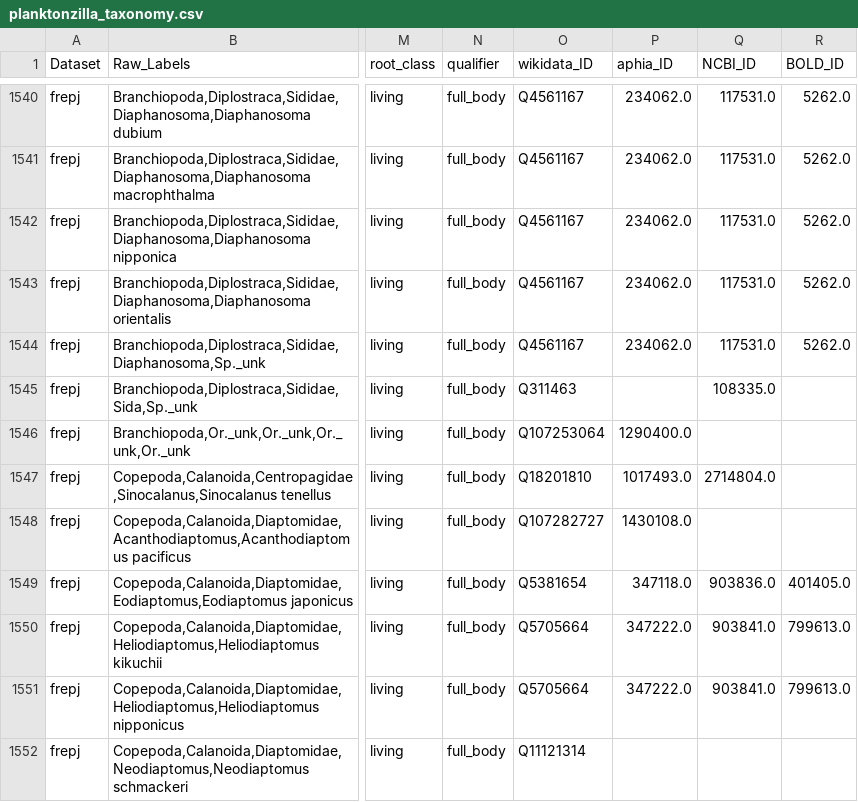
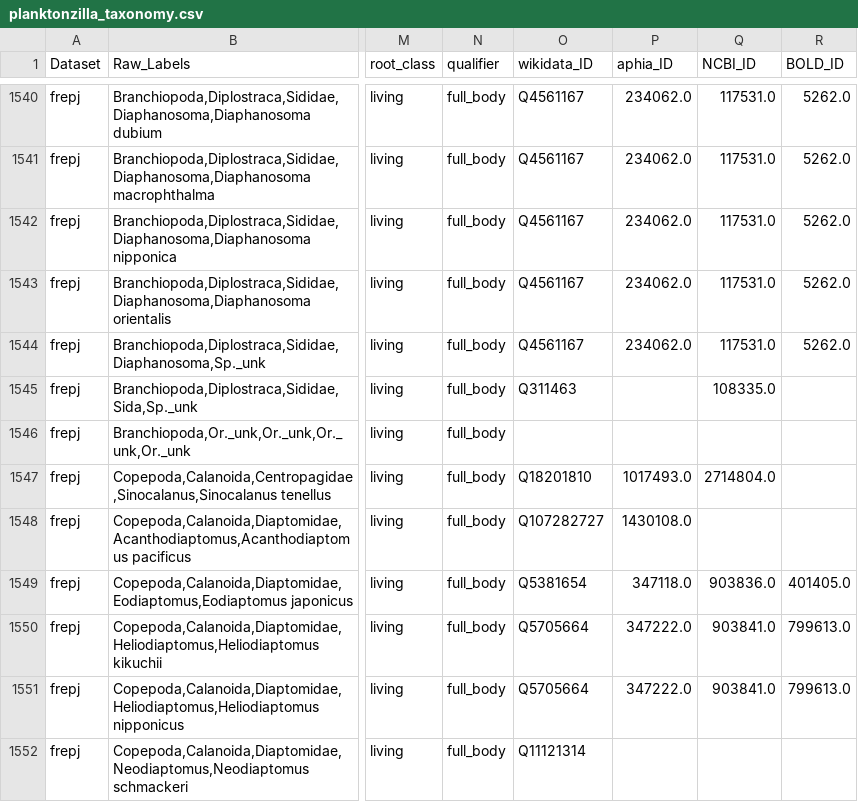
Before and after one commit to Inria-Chile/planktonzilla, a CSV file: planktonzilla/planktonzilla_dataset/planktonzilla_taxonomy.csv, drawn as a sheet; only a part is shown, gaps mark what is left out; the diff covers the shown part only; the diff names each change by its address in the sheet, - before the commit and + after, or states it on an @@ line.

Commit message:
fix(18-02): blank the 12 too-coarse KI-6 external-ID matches in frepj rows
- Blank wikidata/aphia/NCBI/BOLD for the 12 draft rows that resolved above genus
  (Order/Class/Phylum) — e.g. Copepoda-nauplii + Ostracoda unknown-order -> Q1360
  Arthropoda — so no misleadingly-coarse whole-higher-taxon ID ships
- Only these 12 frepj rows' ID cells change; ranks/proposed_label/ecotaxa untouched;
  append-only prefix still byte-frozen; idempotent
- Fill counts now: wikidata 217, aphia 173, NCBI 183, BOLD 169

```diff
--- a/planktonzilla/planktonzilla_dataset/planktonzilla_taxonomy.csv
+++ b/planktonzilla/planktonzilla_dataset/planktonzilla_taxonomy.csv
-O1546 (wikidata_ID): Q107253064
+O1546 (wikidata_ID): (empty)
-P1546 (aphia_ID): 1290400.0
+P1546 (aphia_ID): (empty)
```
Also changed, not shown: 42 edited cells elsewhere in this file.
